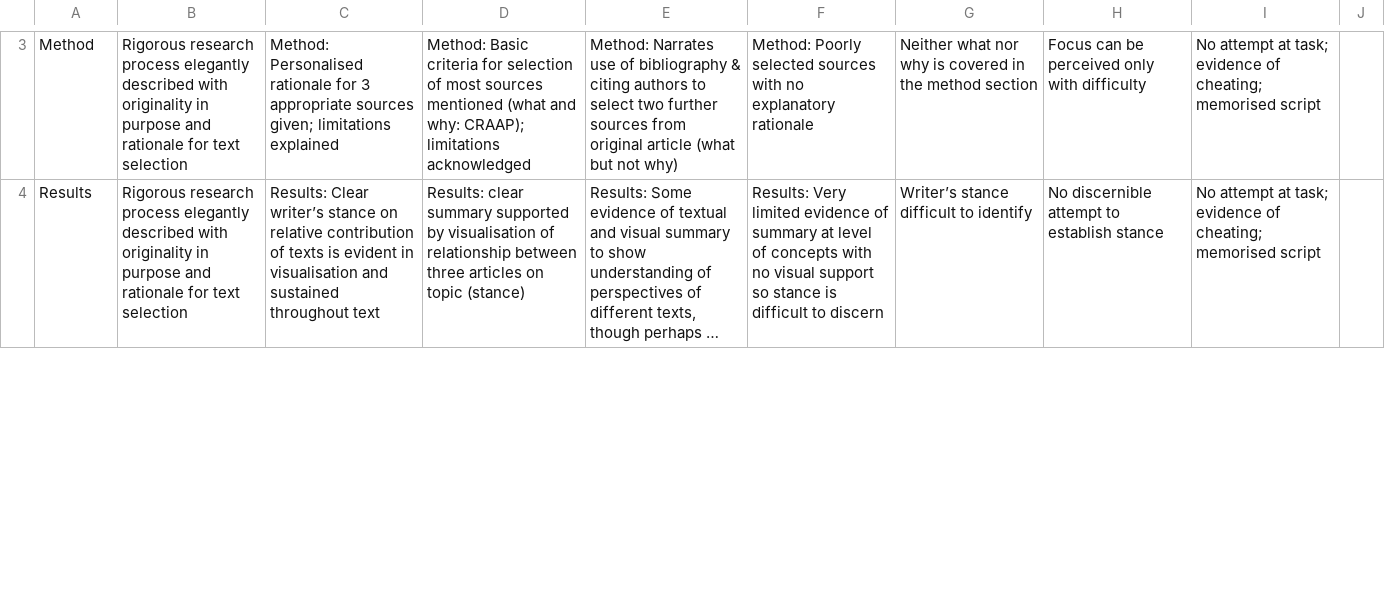
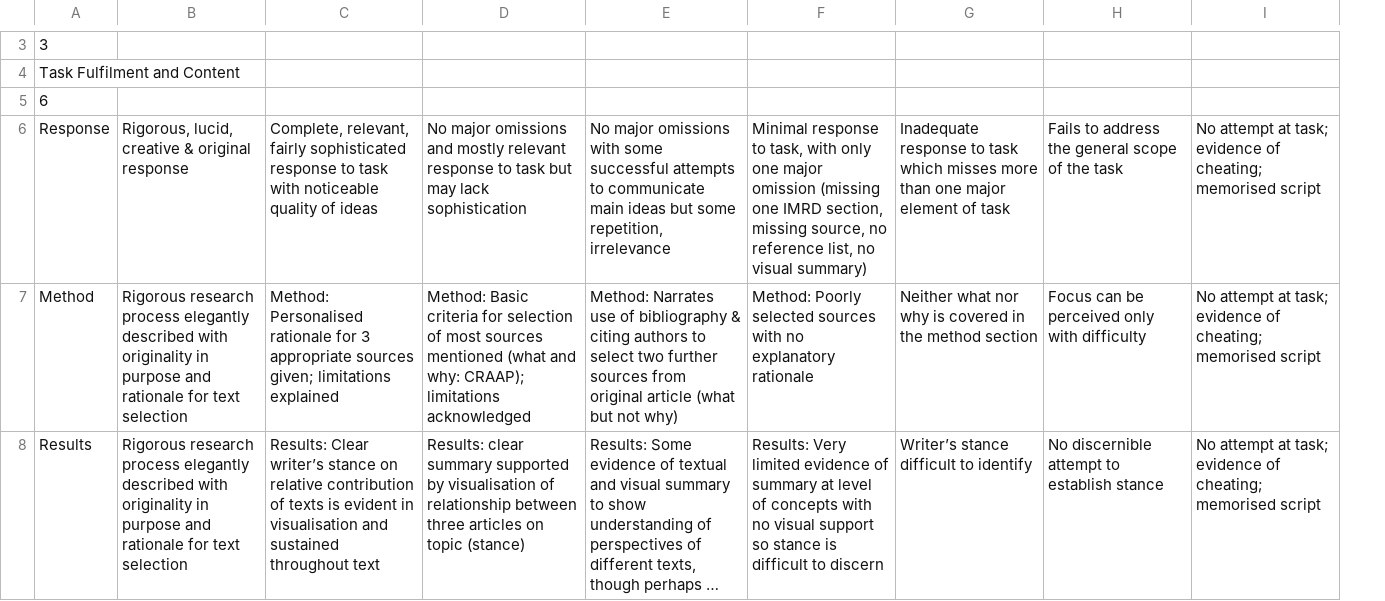
Before and after one commit to Termi303/CELFS, a CSV file: ...Files/CELFS_files/mrr_criteria.csv, drawn as a sheet; only a part is shown, gaps mark what is left out; long unchanged cells end in …; removed rows and columns are numbered as before the commit, all else as after; the diff covers the shown part only; the diff names each change by its address in the sheet, - before the commit and + after, or states it on an @@ line.

```diff
--- a/...Files/CELFS_files/mrr_criteria.csv
+++ b/...Files/CELFS_files/mrr_criteria.csv
-column J, empty
+row 3: 3
+row 4: Task Fulfilment and Content
+row 5: 6
+row 6: Response | Rigorous, lucid, creative & original response | Complete, relevant, fairly sophisticated response to task with noticeable quality of ideas | No major omissions and mostly relevant response to task but may lack sophistication | No major omissions with some successful attempts to communicate main ideas but some repetition, irrelevance | Minimal response to task, with only one major omission (missing one IMRD section, missing source, no reference list, no visual summary) | Inadequate response to task which misses more than one major element of task | Fails to address the general scope of the task | No attempt at task; evidence of cheating; memorised script
```
Also changed, not shown: 8 added rows and 6 removed rows elsewhere in this file.
